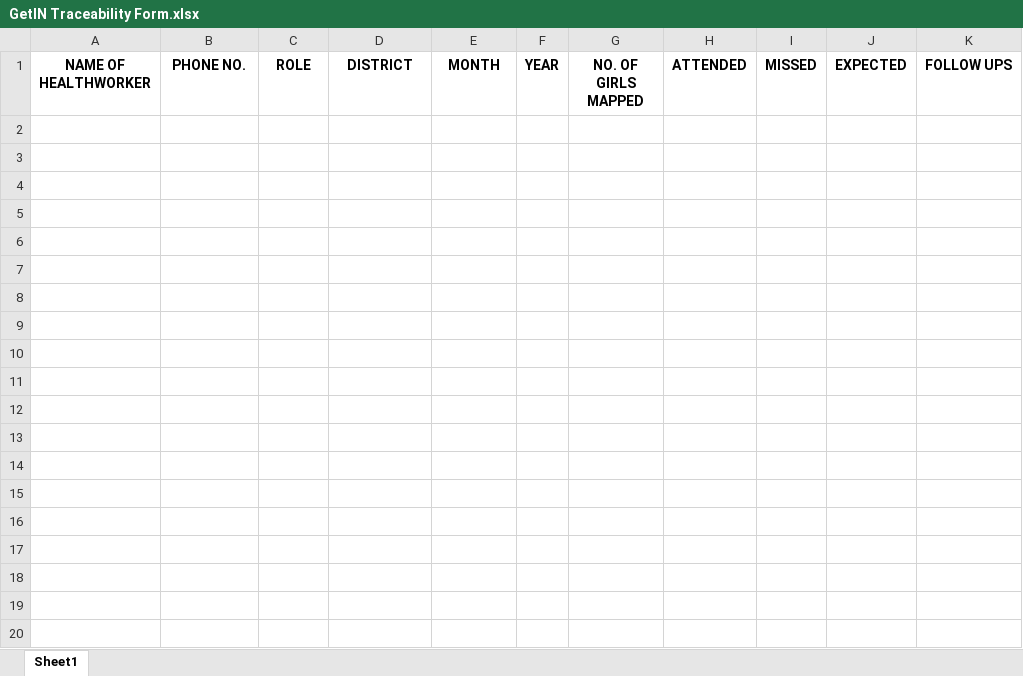
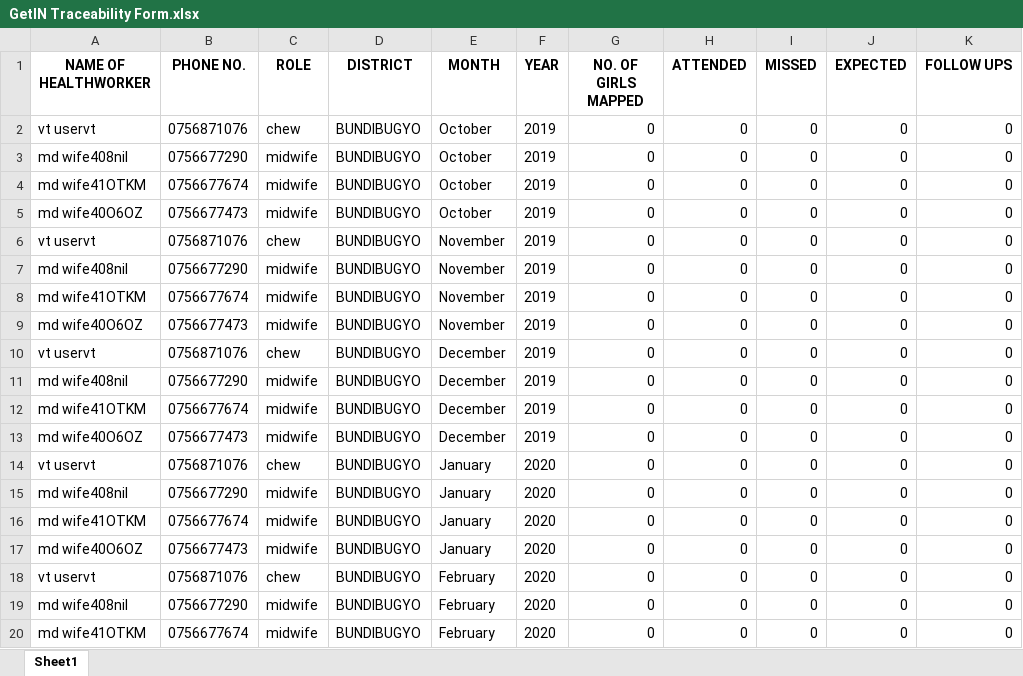
Before and after one commit to UNFPAInnovation/GetInBackendRebuild, an Excel workbook: sheets/GetIN Traceability Form.xlsx, sheet Sheet1, drawn as a sheet; only a part is shown; values as stored, in another font and other column widths than the file's, no borders; the diff covers the shown part only; the diff names each change by its address in the sheet, - before the commit and + after, or states it on an @@ line.

```diff
--- a/sheets/GetIN Traceability Form.xlsx (sheet Sheet1)
+++ b/sheets/GetIN Traceability Form.xlsx (sheet Sheet1)
+row 2: vt uservt | 0756871076 | chew | BUNDIBUGYO | October | 2019 | 0 | 0 | 0 | 0 | 0
+row 3: md wife408niI | 0756677290 | midwife | BUNDIBUGYO | October | 2019 | 0 | 0 | 0 | 0 | 0
+row 4: md wife41OTKM | 0756677674 | midwife | BUNDIBUGYO | October | 2019 | 0 | 0 | 0 | 0 | 0
+row 5: md wife40O6OZ | 0756677473 | midwife | BUNDIBUGYO | October | 2019 | 0 | 0 | 0 | 0 | 0
+row 6: vt uservt | 0756871076 | chew | BUNDIBUGYO | November | 2019 | 0 | 0 | 0 | 0 | 0
+row 7: md wife408niI | 0756677290 | midwife | BUNDIBUGYO | November | 2019 | 0 | 0 | 0 | 0 | 0
+row 8: md wife41OTKM | 0756677674 | midwife | BUNDIBUGYO | November | 2019 | 0 | 0 | 0 | 0 | 0
+row 9: md wife40O6OZ | 0756677473 | midwife | BUNDIBUGYO | November | 2019 | 0 | 0 | 0 | 0 | 0
+row 10: vt uservt | 0756871076 | chew | BUNDIBUGYO | December | 2019 | 0 | 0 | 0 | 0 | 0
+row 11: md wife408niI | 0756677290 | midwife | BUNDIBUGYO | December | 2019 | 0 | 0 | 0 | 0 | 0
+row 12: md wife41OTKM | 0756677674 | midwife | BUNDIBUGYO | December | 2019 | 0 | 0 | 0 | 0 | 0
+row 13: md wife40O6OZ | 0756677473 | midwife | BUNDIBUGYO | December | 2019 | 0 | 0 | 0 | 0 | 0
+row 14: vt uservt | 0756871076 | chew | BUNDIBUGYO | January | 2020 | 0 | 0 | 0 | 0 | 0
+row 15: md wife408niI | 0756677290 | midwife | BUNDIBUGYO | January | 2020 | 0 | 0 | 0 | 0 | 0
+row 16: md wife41OTKM | 0756677674 | midwife | BUNDIBUGYO | January | 2020 | 0 | 0 | 0 | 0 | 0
+row 17: md wife40O6OZ | 0756677473 | midwife | BUNDIBUGYO | January | 2020 | 0 | 0 | 0 | 0 | 0
+row 18: vt uservt | 0756871076 | chew | BUNDIBUGYO | February | 2020 | 0 | 0 | 0 | 0 | 0
+row 19: md wife408niI | 0756677290 | midwife | BUNDIBUGYO | February | 2020 | 0 | 0 | 0 | 0 | 0
+row 20: md wife41OTKM | 0756677674 | midwife | BUNDIBUGYO | February | 2020 | 0 | 0 | 0 | 0 | 0
```
Also changed, not shown: 71 added rows elsewhere in this sheet, 3 other files.
